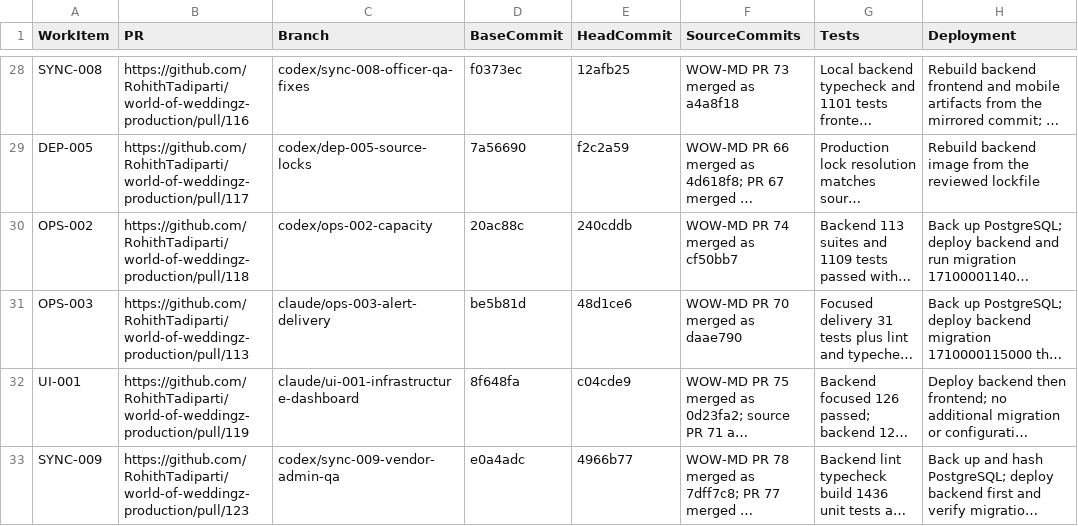
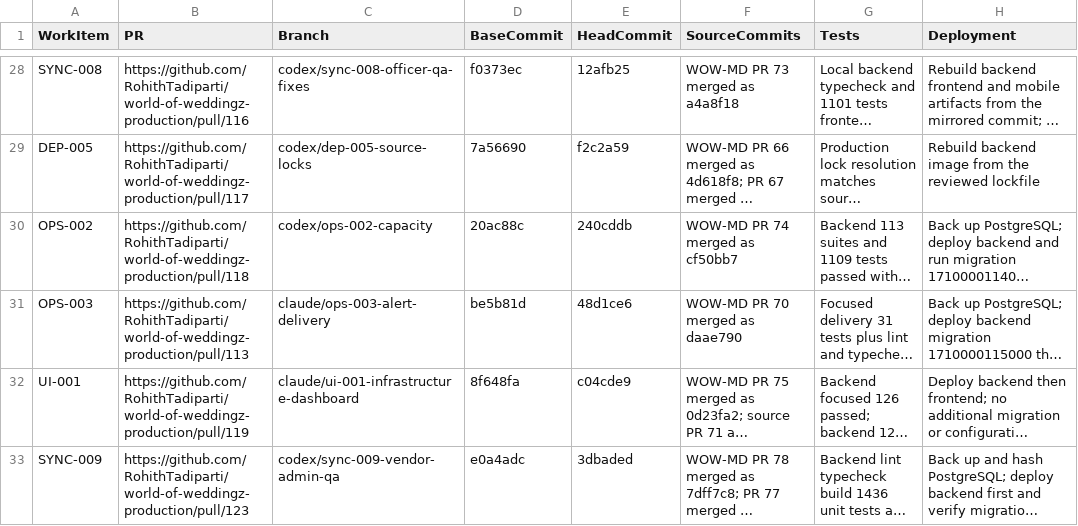
Before and after one commit to RohithTadiparti/world-of-weddingz-production, a CSV file: docs/tracking/registers/pr-handoffs.csv, drawn as a sheet; only a part is shown, gaps mark what is left out; long unchanged cells end in …; the diff names each change by its address in the sheet, - before the commit and + after, or states it on an @@ line.

Commit message:
docs: refresh SYNC-009 handoff head

```diff
--- a/docs/tracking/registers/pr-handoffs.csv
+++ b/docs/tracking/registers/pr-handoffs.csv
-E33 (HeadCommit): 4966b77
+E33 (HeadCommit): 3dbaded
```
